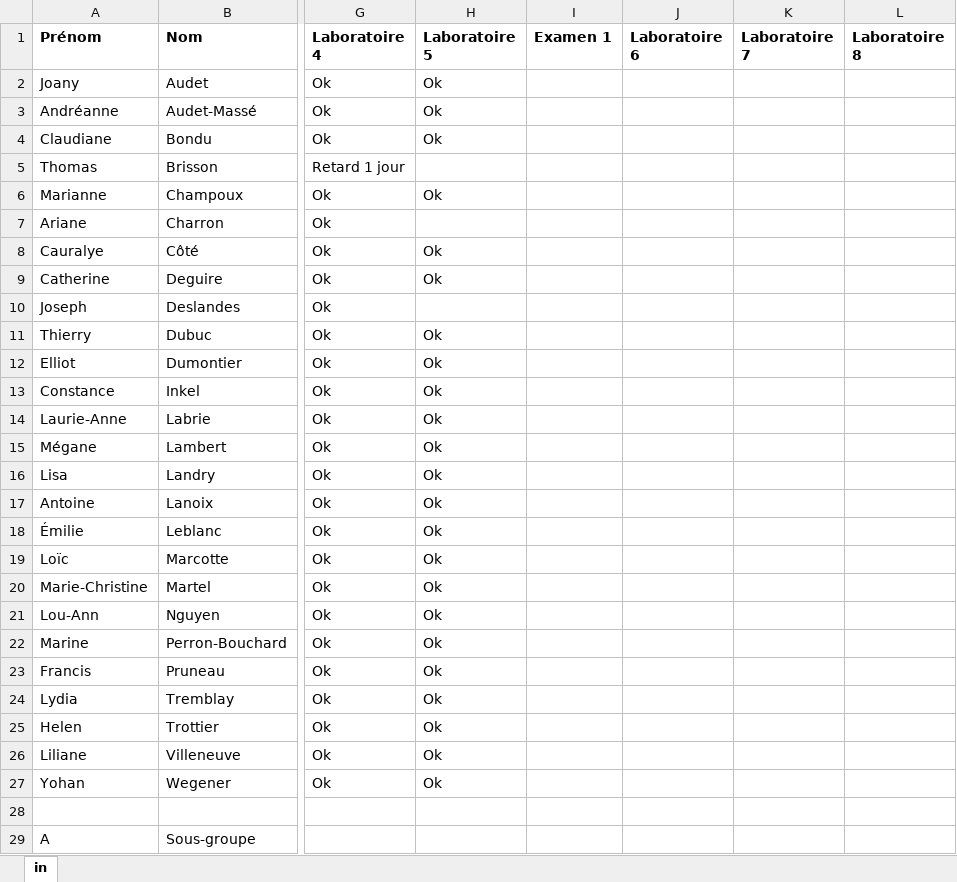
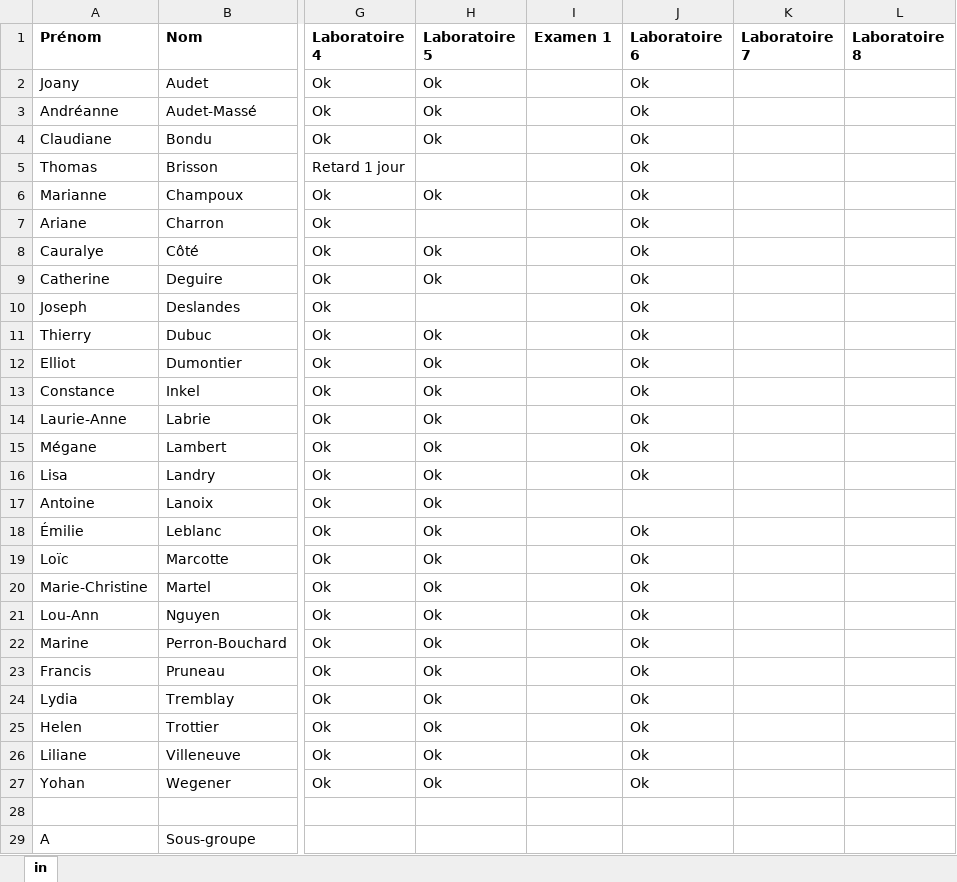
Before and after one commit to OlivierRoss/bioecologie, an Excel workbook: _cours/évaluations.xlsx, sheet in, drawn as a sheet; only a part is shown, gaps mark what is left out; values as stored, in another font and other column widths than the file's, no borders; the diff names each change by its address in the sheet, - before the commit and + after, or states it on an @@ line.

Commit message:
cours 8 - 9

```diff
--- a/_cours/évaluations.xlsx (sheet in)
+++ b/_cours/évaluations.xlsx (sheet in)
-J2:J16 (Laboratoire 6): (empty)
+J2:J16 (Laboratoire 6): Ok
-J18:J27 (Laboratoire 6): (empty)
+J18:J27 (Laboratoire 6): Ok
```
Also changed, not shown: 2 other files.
